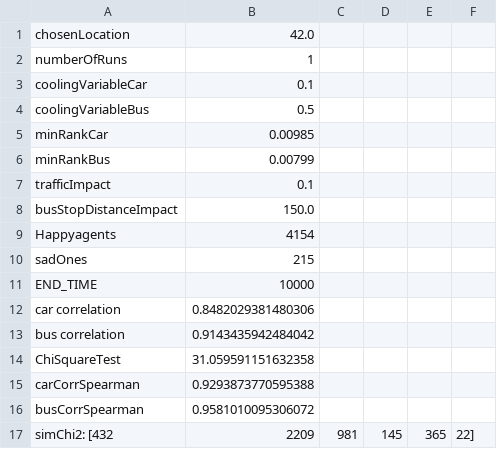
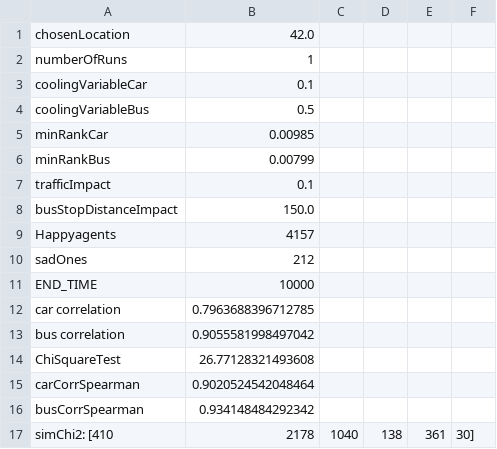
Before and after one commit to LukaszKowalski2013/location_analysis_ABM, a CSV file: repastcity_bankers/data/gis_data/myTM/results/42/results1.csv, drawn as a sheet.

```diff
--- a/repastcity_bankers/data/gis_data/myTM/results/42/results1.csv
+++ b/repastcity_bankers/data/gis_data/myTM/results/42/results1.csv
@@ -8,10 +8,10 @@
  busStopDistanceImpact, 150.0
-Happyagents, 4154
- sadOnes, 215
+Happyagents, 4157
+ sadOnes, 212
 END_TIME, 10000
- car correlation, 0.8482029381480306
- bus correlation, 0.9143435942484042
-ChiSquareTest, 31.059591151632358
-carCorrSpearman, 0.9293873770595388
-busCorrSpearman, 0.9581010095306072
-simChi2: [432, 2209, 981, 145, 365, 22]
+ car correlation, 0.7963688396712785
+ bus correlation, 0.9055581998497042
+ChiSquareTest, 26.77128321493608
+carCorrSpearman, 0.9020524542048464
+busCorrSpearman, 0.934148484292342
+simChi2: [410, 2178, 1040, 138, 361, 30]
```
Also changed, not shown: repastcity_bankers/data/gis_data/myTM/results/42/SWIM_AUTO1.csv, repastcity_bankers/data/gis_data/myTM/results/42/SWIM_MPK1.csv, 20 other files.
